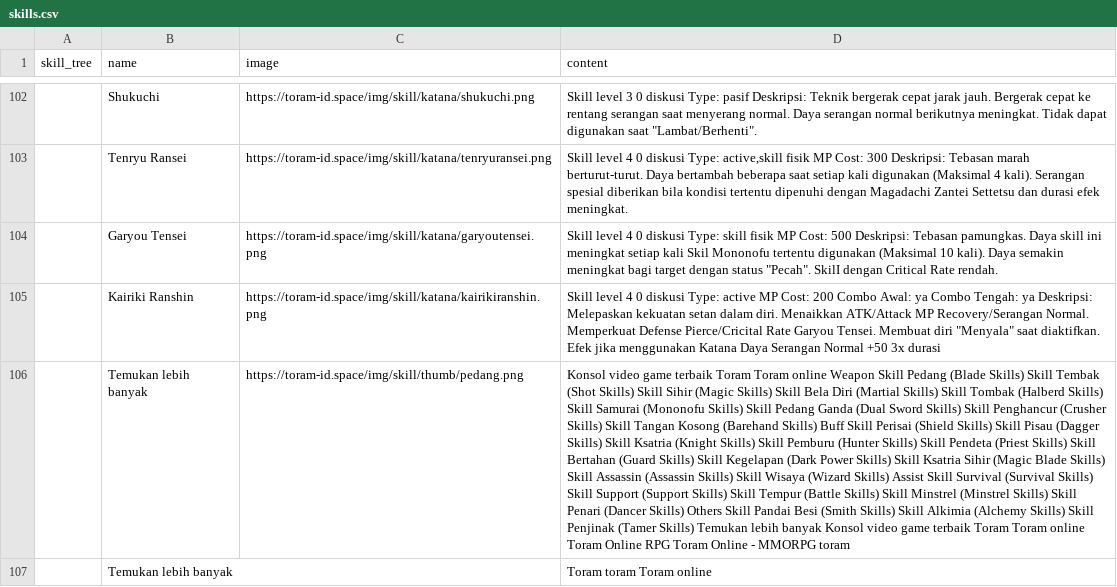
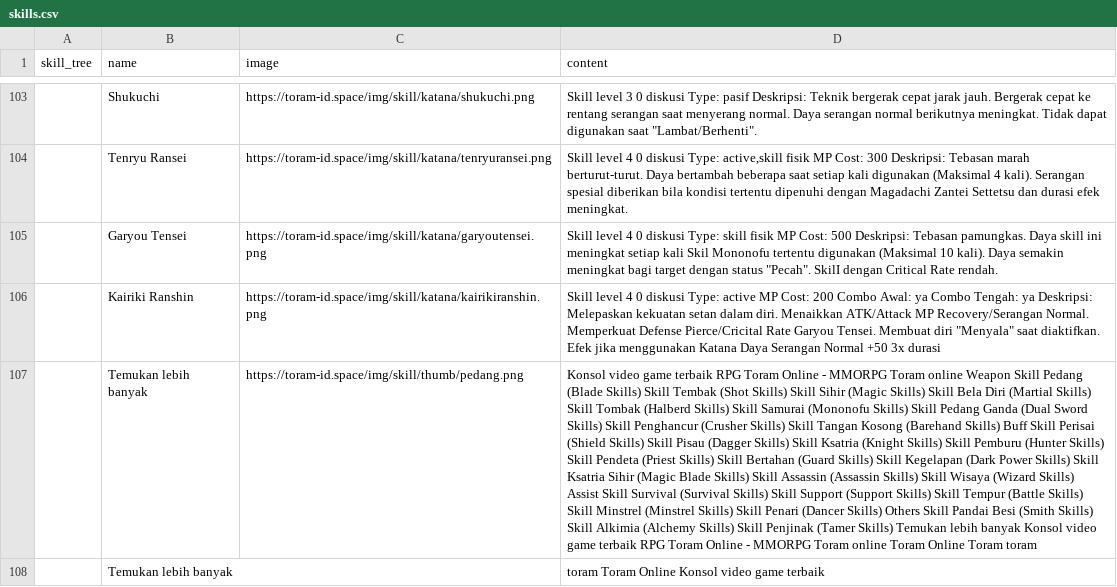
Before and after one commit to dimasyoga42/dataset, a CSV file: skills.csv, drawn as a sheet; only a part is shown, gaps mark what is left out; addresses are those after the commit; the diff covers the shown part only; the diff names each change by its address in the sheet, - before the commit and + after, or states it on an @@ line.

```diff
--- a/skills.csv
+++ b/skills.csv
-D107 (content): …game terbaik Toram Toram online Weapon Skill Pedang (Blade Skills) Skill Tembak (Shot Skills) Skill Sihir (Magic Skills) Skill Bela Diri (Martial Skills) Skill Tombak (Halberd Skills) Skill Samurai (Mononofu Skills) Skill Pedang Ganda (Dual Sword Skills) Skill Penghancur (Crusher Skills) Skill Tangan Kosong (Barehand Skills) Buff Skill Perisai (Shield Skills) Skill Pisau (Dagger Skills) Skill Ksatria (Knight Skills) Skill Pemburu (Hunter Skills) Skill Pendeta (Priest Skills) Skill Bertahan (Guard Skills) Skill Kegelapan (Dark Power Skills) Skill Ksatria Sihir (Magic Blade Skills) Skill Assassin (Assassin Skills) Skill Wisaya (Wizard Skills) Assist Skill Survival (Survival Skills) Skill Support (Support Skills) Skill Tempur (Battle Skills) Skill Minstrel (Minstrel Skills) Skill Penari (Dancer Skills) Others Skill Pandai Besi (Smith Skills) Skill Alkimia (Alchemy Skills) Skill Penjinak (Tamer Skills) Temukan lebih banyak Konsol video game terbaik Toram Toram online Toram Online RPG Toram Online - MMORPG toram
+D107 (content): …game terbaik RPG Toram Online - MMORPG Toram online Weapon Skill Pedang (Blade Skills) Skill Tembak (Shot Skills) Skill Sihir (Magic Skills) Skill Bela Diri (Martial Skills) Skill Tombak (Halberd Skills) Skill Samurai (Mononofu Skills) Skill Pedang Ganda (Dual Sword Skills) Skill Penghancur (Crusher Skills) Skill Tangan Kosong (Barehand Skills) Buff Skill Perisai (Shield Skills) Skill Pisau (Dagger Skills) Skill Ksatria (Knight Skills) Skill Pemburu (Hunter Skills) Skill Pendeta (Priest Skills) Skill Bertahan (Guard Skills) Skill Kegelapan (Dark Power Skills) Skill Ksatria Sihir (Magic Blade Skills) Skill Assassin (Assassin Skills) Skill Wisaya (Wizard Skills) Assist Skill Survival (Survival Skills) Skill Support (Support Skills) Skill Tempur (Battle Skills) Skill Minstrel (Minstrel Skills) Skill Penari (Dancer Skills) Others Skill Pandai Besi (Smith Skills) Skill Alkimia (Alchemy Skills) Skill Penjinak (Tamer Skills) Temukan lebih banyak Konsol video game terbaik RPG Toram Online - MMORPG Toram online Toram Online Toram toram
-D108 (content): Toram toram Toram online
+D108 (content): toram Toram Online Konsol video game terbaik
```
Also changed, not shown: 4 added rows, 5 removed rows, 1 moved row and 53 edited cells elsewhere in this file, 2 other files.
